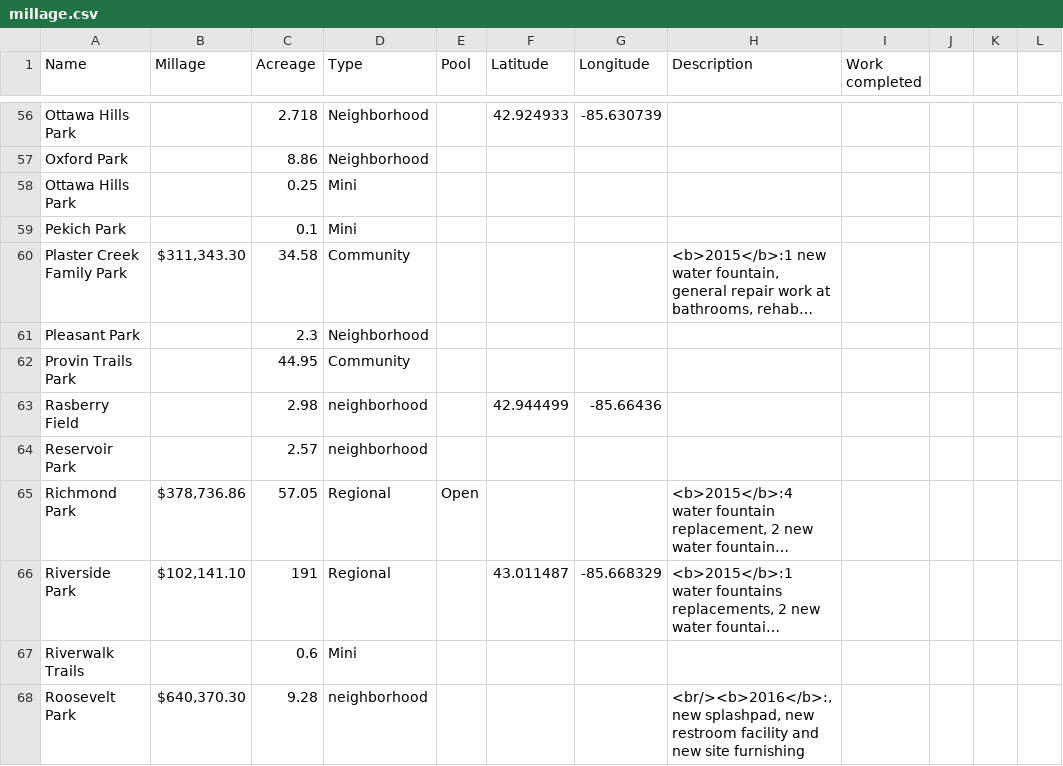
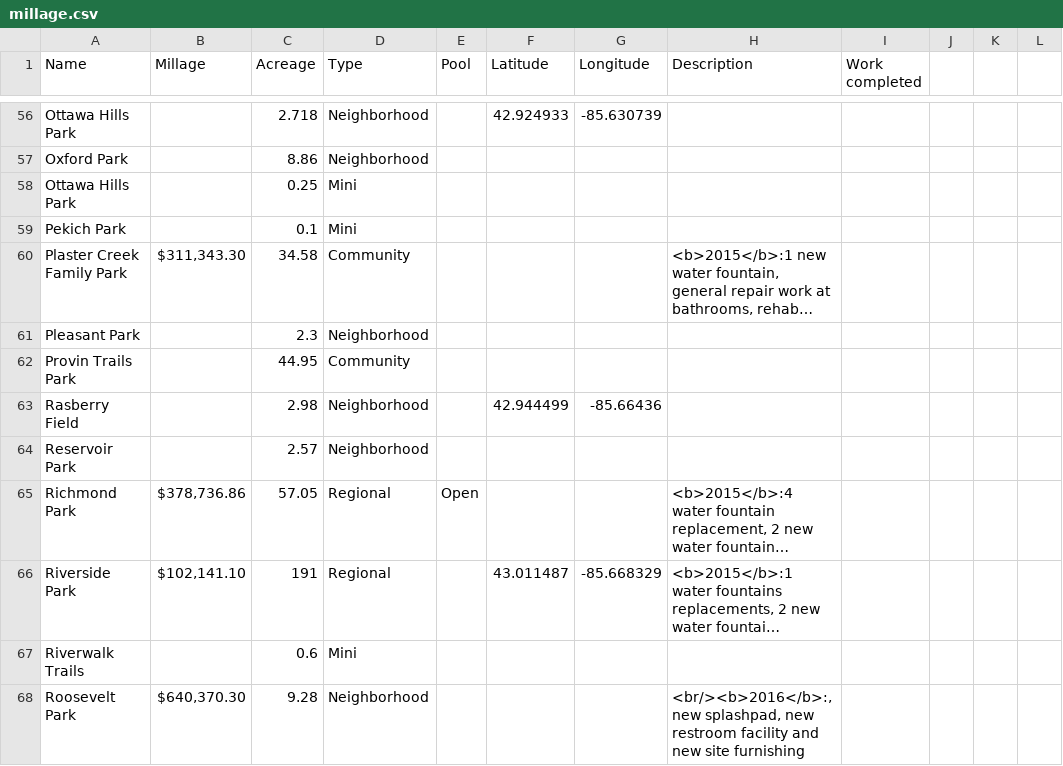
Before and after one commit to citizenlabsgr/grparks, a CSV file: data/millage.csv, drawn as a sheet; only a part is shown, gaps mark what is left out; long unchanged cells end in …; the diff covers the shown part only; the diff names each change by its address in the sheet, - before the commit and + after, or states it on an @@ line.

Commit message:
also correctly Title Cased neighborhood and mini

```diff
--- a/data/millage.csv
+++ b/data/millage.csv
-D63:D64 (Type): neighborhood
+D63:D64 (Type): Neighborhood
-D68 (Type): neighborhood
+D68 (Type): Neighborhood
```
Also changed, not shown: 26 edited cells elsewhere in this file.
